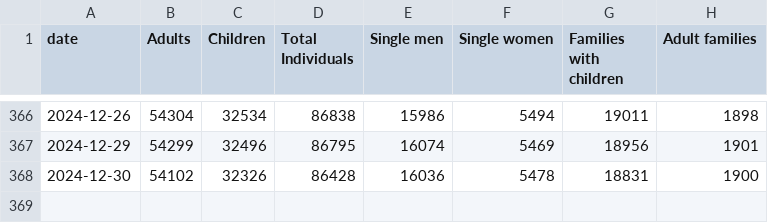
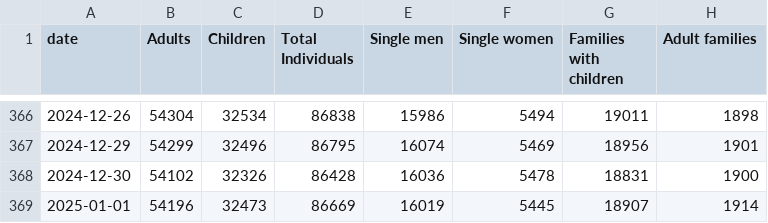
Before and after one commit to yc4330/DHS-dailyreport-autoscrape, a CSV file: map.csv, drawn as a sheet; only a part is shown, gaps mark what is left out; the diff names each change by its address in the sheet, - before the commit and + after, or states it on an @@ line.

```diff
--- a/map.csv
+++ b/map.csv
+row 369: 2025-01-01 | 54196 | 32473 | 86669 | 16019 | 5445 | 18907 | 1914
```
Also changed, not shown: ADULT_FAMILIES_CENSUS.csv, FAMILIES_WITH_CHILDREN.csv, 3 other files.
